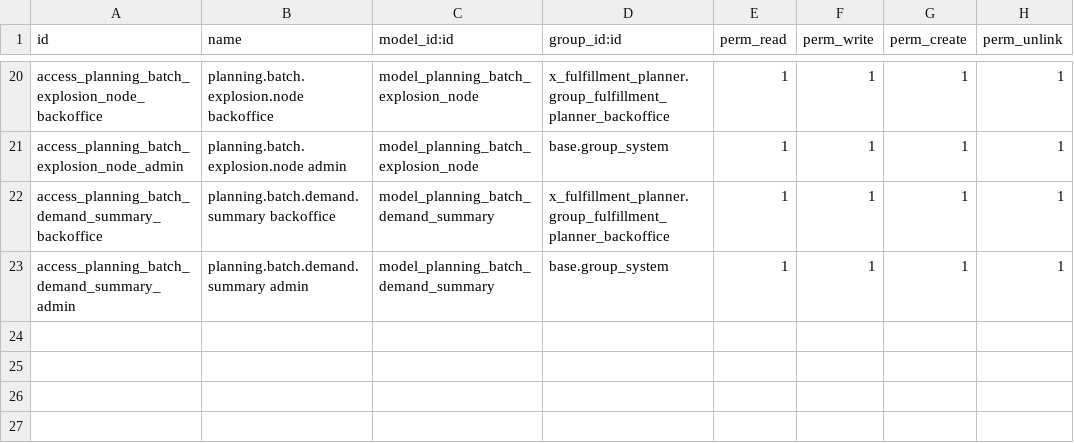
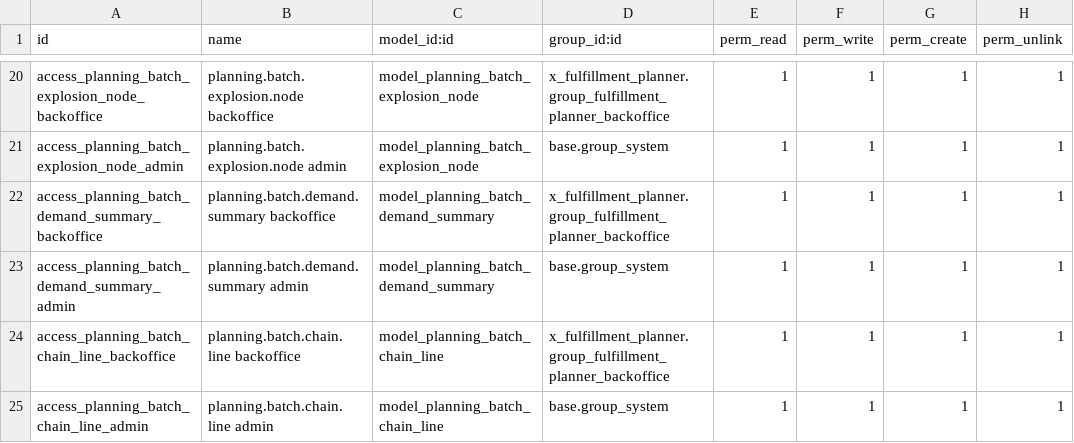
Before and after one commit to viktoronodidev/x_fulfillment_planner, a CSV file: security/ir.model.access.csv, drawn as a sheet; only a part is shown, gaps mark what is left out; the diff names each change by its address in the sheet, - before the commit and + after, or states it on an @@ line.

Commit message:
v0.6.04: add aggregated read-only manufacturing chain report

```diff
--- a/security/ir.model.access.csv
+++ b/security/ir.model.access.csv
+row 24: access_planning_batch_chain_line_backoffice | planning.batch.chain.line backoffice | model_planning_batch_chain_line | x_fulfillment_planner.group_fulfillment_planner_backoffice | 1 | 1 | 1 | 1
+row 25: access_planning_batch_chain_line_admin | planning.batch.chain.line admin | model_planning_batch_chain_line | base.group_system | 1 | 1 | 1 | 1
```
Also changed, not shown: 7 other files.
